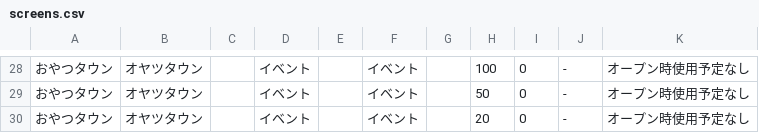
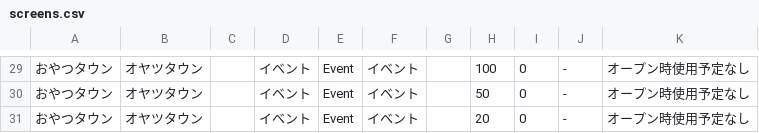
Before and after one commit to chevre-jp/domain, a CSV file: example/initials/screens.csv, drawn as a sheet; only a part is shown, gaps mark what is left out; the diff covers the shown part only.

```diff
--- a/example/initials/screens.csv
+++ b/example/initials/screens.csv
@@ -28,3 +29,3 @@
-おやつタウン,オヤツタウン,,イベント,,イベント,,100,0,-,オープン時使用予定なし
-おやつタウン,オヤツタウン,,イベント,,イベント,,50,0,-,オープン時使用予定なし
-おやつタウン,オヤツタウン,,イベント,,イベント,,20,0,-,オープン時使用予定なし
+おやつタウン,オヤツタウン,,イベント,Event,イベント,,100,0,-,オープン時使用予定なし
+おやつタウン,オヤツタウン,,イベント,Event,イベント,,50,0,-,オープン時使用予定なし
+おやつタウン,オヤツタウン,,イベント,Event,イベント,,20,0,-,オープン時使用予定なし
```
Also changed, not shown: 2 added rows, 1 removed row and 46 edited cells elsewhere in this file, 5 other files.
